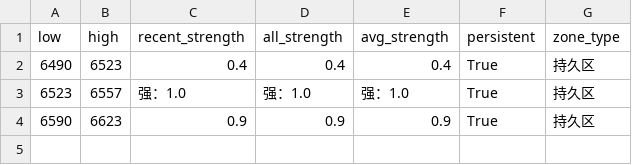
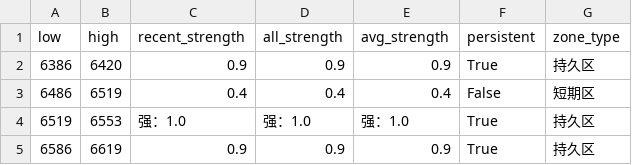
Before and after one commit to CMUJIN/trading, a CSV file: docs/L2605/L2605_chipzones_hybrid.csv, drawn as a sheet.

```diff
--- a/docs/L2605/L2605_chipzones_hybrid.csv
+++ b/docs/L2605/L2605_chipzones_hybrid.csv
@@ -1,4 +1,5 @@
 low,high,recent_strength,all_strength,avg_strength,persistent,zone_type
-6490,6523,0.4,0.4,0.4,True,持久区
-6523,6557,强：1.0,强：1.0,强：1.0,True,持久区
-6590,6623,0.9,0.9,0.9,True,持久区
+6386,6420,0.9,0.9,0.9,True,持久区
+6486,6519,0.4,0.4,0.4,False,短期区
+6519,6553,强：1.0,强：1.0,强：1.0,True,持久区
+6586,6619,0.9,0.9,0.9,True,持久区
```
Also changed, not shown: docs/LC2605/LC2605_chipzones_hybrid.csv, 8 other files.
